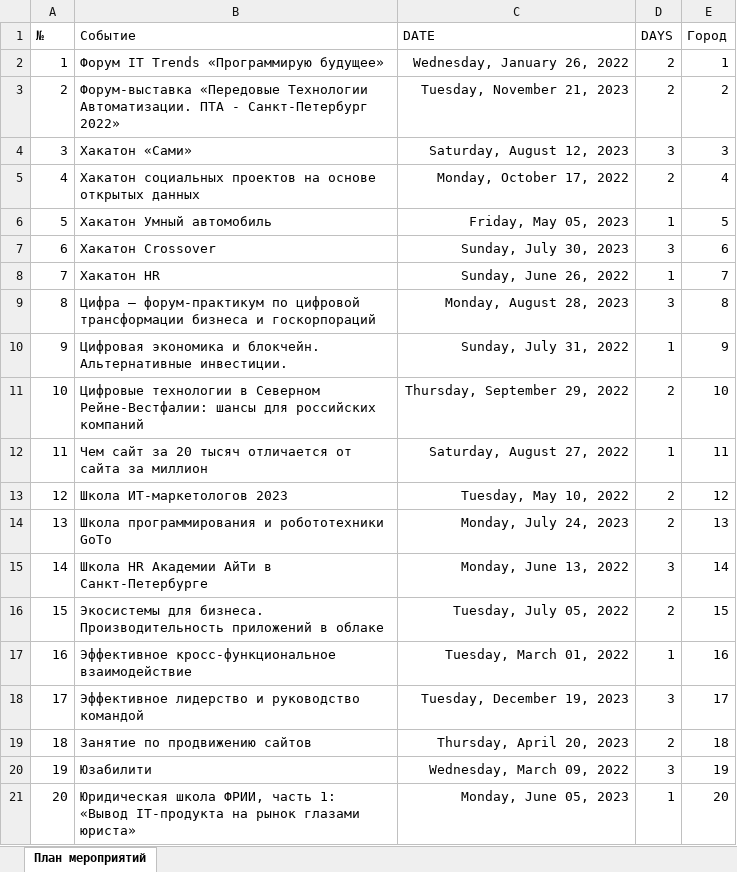
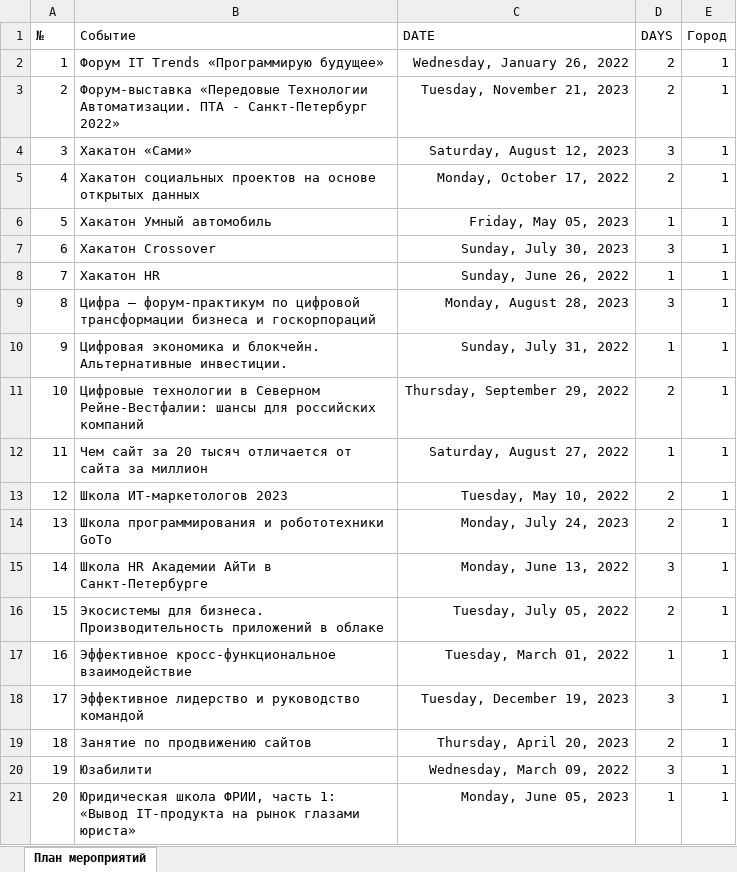
Before and after one commit to Slavan-ST/SoftwareSolutionsForBusiness, an Excel workbook: примеры + рекомендации/Пример решения ДЕМО/Ресурсы/Мероприятия_import/Мероприятия_Цифровизация.xlsx, sheet План мероприятий, drawn as a sheet; values as stored, in another font and other column widths than the file's, no borders; the diff names each change by its address in the sheet, - before the commit and + after, or states it on an @@ line.

```diff
--- a/примеры + рекомендации/Пример решения ДЕМО/Ресурсы/Мероприятия_import/Мероприятия_Цифровизация.xlsx (sheet План мероприятий)
+++ b/примеры + рекомендации/Пример решения ДЕМО/Ресурсы/Мероприятия_import/Мероприятия_Цифровизация.xlsx (sheet План мероприятий)
-E3 (Город): 2
+E3 (Город): 1
-E4 (Город): 3
+E4 (Город): 1
-E5 (Город): 4
+E5 (Город): 1
-E6 (Город): 5
+E6 (Город): 1
-E7 (Город): 6
+E7 (Город): 1
-E8 (Город): 7
+E8 (Город): 1
-E9 (Город): 8
+E9 (Город): 1
-E10 (Город): 9
+E10 (Город): 1
-E11 (Город): 10
+E11 (Город): 1
-E12 (Город): 11
+E12 (Город): 1
-E13 (Город): 12
+E13 (Город): 1
-E14 (Город): 13
+E14 (Город): 1
-E15 (Город): 14
+E15 (Город): 1
-E16 (Город): 15
+E16 (Город): 1
-E17 (Город): 16
+E17 (Город): 1
-E18 (Город): 17
+E18 (Город): 1
-E19 (Город): 18
+E19 (Город): 1
-E20 (Город): 19
+E20 (Город): 1
-E21 (Город): 20
+E21 (Город): 1
```
Also changed, not shown: примеры + рекомендации/Пример решения ДЕМО/Ресурсы/Жюри_import/жюри.xlsx, примеры + рекомендации/Пример решения ДЕМО/Ресурсы/Модераторы_import/Модераторы.xlsx, 10 other files.
